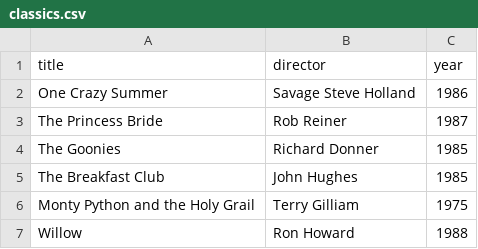
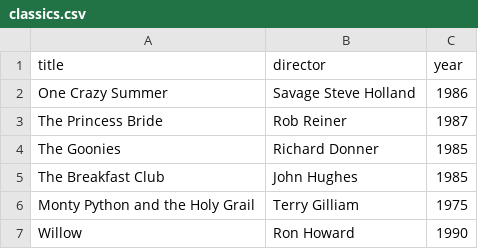
Before and after one commit to loshi2002/Webflyx, a CSV file: classics.csv, drawn as a sheet.

Commit message:
J: Update classics.csv

```diff
--- a/classics.csv
+++ b/classics.csv
@@ -6,2 +6,2 @@ The Breakfast Club, John Hughes, 1985
 Monty Python and the Holy Grail, Terry Gilliam, 1975
-Willow, Ron Howard, 1988
+Willow, Ron Howard, 1990
```
